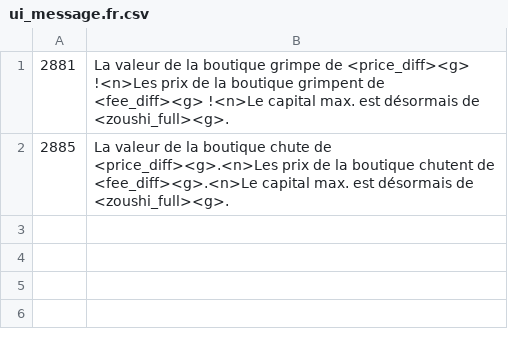
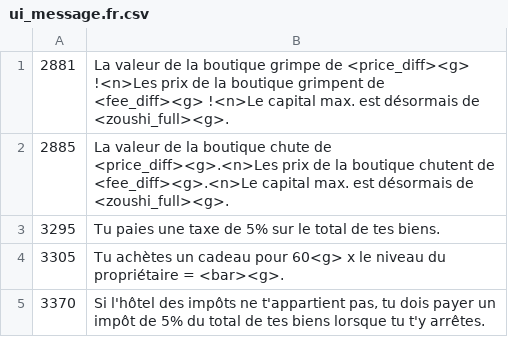
Before and after one commit to FortuneStreetModding/CustomStreetWorldTour, a CSV file: files/localize/ui_message.fr.csv, drawn as a sheet; the diff names each change by its address in the sheet, - before the commit and + after, or states it on an @@ line.

```diff
--- a/files/localize/ui_message.fr.csv
+++ b/files/localize/ui_message.fr.csv
+row 3: 3295 | Tu paies une taxe de 5% sur le total de tes biens.
+row 4: 3305 | Tu achètes un cadeau pour 60<g> x le niveau du propriétaire = <bar><g>.
+row 5: 3370 | Si l'hôtel des impôts ne t'appartient pas, tu dois payer un impôt de 5% du total de tes biens lorsque tu t'y arrêtes.
```
Also changed, not shown: files/localize/ui_message.de.csv, files/localize/ui_message.en.csv, 8 other files.
